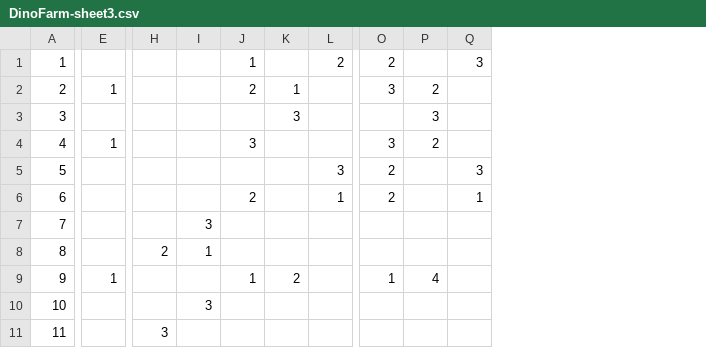
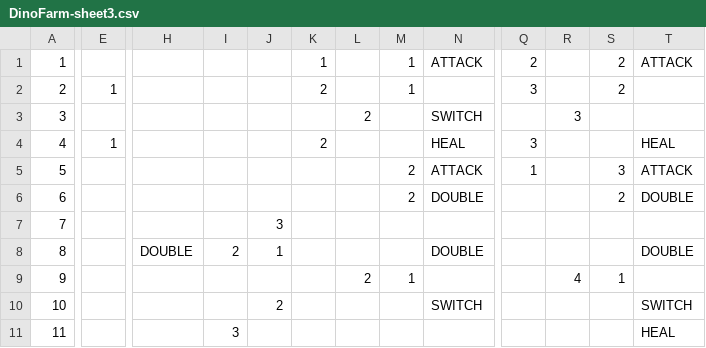
Before and after one commit to psanibondi/psanibondi.github.io, a CSV file: DinoFarm/DinoFarm-sheet3.csv, drawn as a sheet; only a part is shown, gaps mark what is left out; removed rows and columns are numbered as before the commit, all else as after; the diff covers the shown part only; the diff names each change by its address in the sheet, - before the commit and + after, or states it on an @@ line.

```diff
--- a/DinoFarm/DinoFarm-sheet3.csv
+++ b/DinoFarm/DinoFarm-sheet3.csv
+column H, row 8: DOUBLE
+column I, rows 8-11: 2 |  |  | 3
-column I, rows 7-10: 3 | 1 |  | 3
+column N, rows 1-10: ATTACK |  | SWITCH | HEAL | ATTACK | DOUBLE |  | DOUBLE |  | SWITCH
+column T, rows 1-11: ATTACK |  |  | HEAL | ATTACK | DOUBLE |  | DOUBLE |  | SWITCH | HEAL
-M1: 2
+M1: 1
-S1: 3
+S1: 2
-L2: 1
+L2: (empty)
-M2: (empty)
+M2: 1
-R2: 2
+R2: (empty)
-S2: (empty)
+S2: 2
-L3: 3
+L3: 2
-K4: 3
+K4: 2
-R4: 2
+R4: (empty)
-M5: 3
+M5: 2
-Q5: 2
+Q5: 1
-K6: 2
+K6: (empty)
-M6: 1
+M6: 2
-Q6: 2
+Q6: (empty)
-S6: 1
+S6: 2
-J7: (empty)
+J7: 3
-J8: 2
+J8: 1
-E9: 1
+E9: (empty)
-K9: 1
+K9: (empty)
-M9: (empty)
+M9: 1
-Q9: 1
+Q9: (empty)
-S9: (empty)
+S9: 1
-J10: (empty)
+J10: 2
-J11: 3
+J11: (empty)
```
Also changed, not shown: 12 edited cells elsewhere in this file, DinoFarm/DinoFarm-sheet4.csv, 27 other files.
